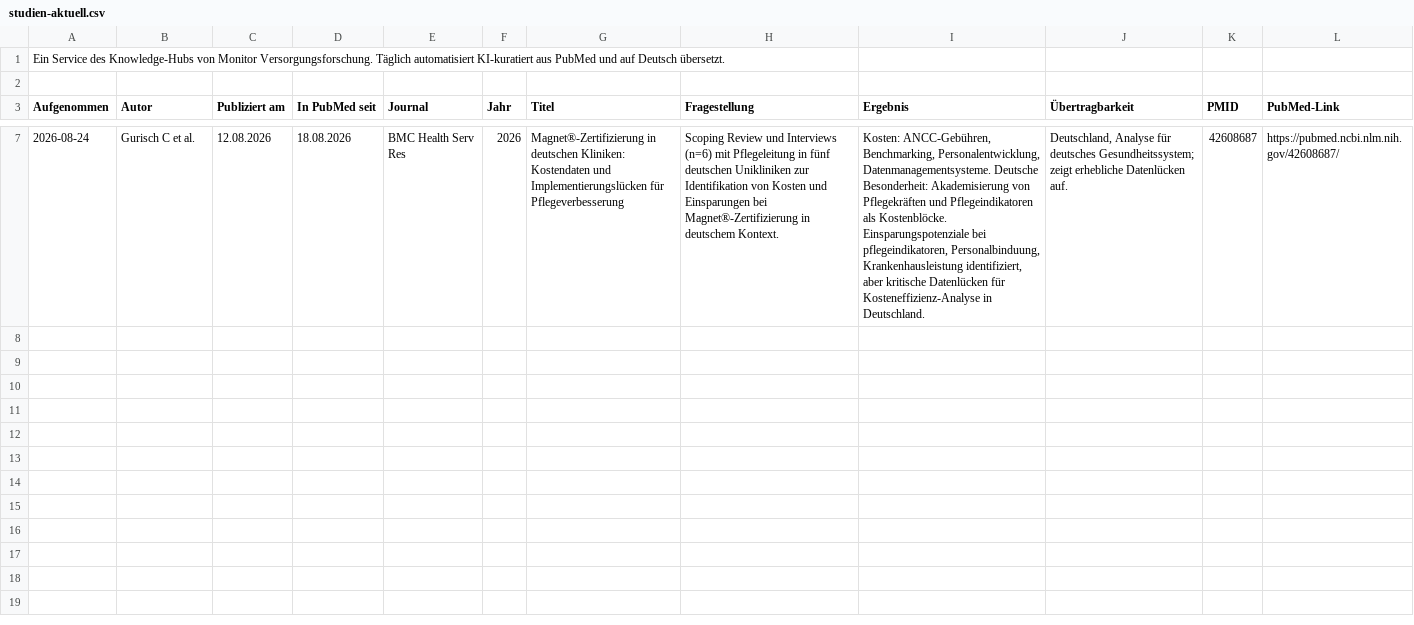
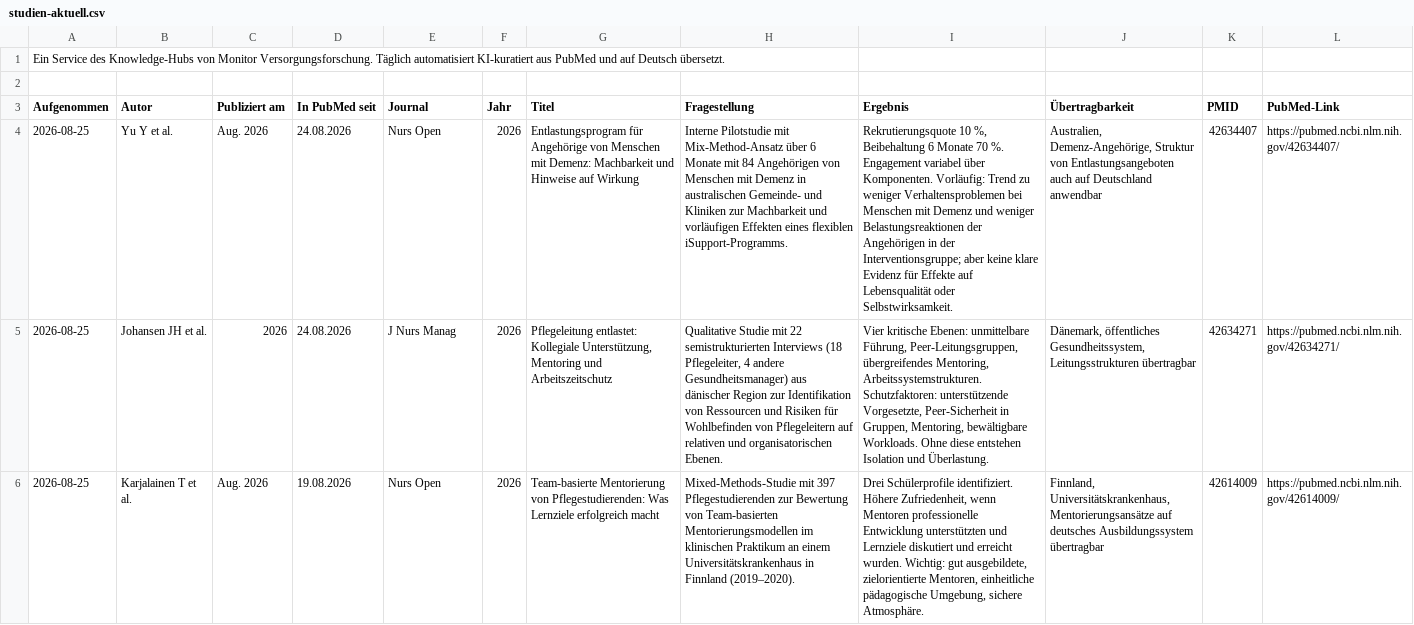
Before and after one commit to mvf-portal/pflege-portal, a CSV file: download/studien-aktuell.csv, drawn as a sheet; only a part is shown, gaps mark what is left out; removed rows and columns are numbered as before the commit, all else as after; the diff covers the shown part only; the diff names each change by its address in the sheet, - before the commit and + after, or states it on an @@ line.

```diff
--- a/download/studien-aktuell.csv
+++ b/download/studien-aktuell.csv
-row 7: 2026-08-24 | Gurisch C et al. | 12.08.2026 | 18.08.2026 | BMC Health Serv Res | 2026 | Magnet®-Zertifizierung in deutschen Kliniken: Kostendaten und Implementierungslücken für Pflegeverbesserung | Scoping Review und Interviews (n=6) mit Pflegeleitung in fünf deutschen Unikliniken zur Identifikation von Kosten und Einsparungen bei Magnet®-Zertifizierung in deutschem Kontext. | Kosten: ANCC-Gebühren, Benchmarking, Personalentwicklung, Datenmanagementsysteme. Deutsche Besonderheit: Akademisierung von Pflegekräften und Pflegeindikatoren als Kostenblöcke. Einsparungspotenziale bei pflegeindikatoren, Personalbinduung, Krankenhausleistung identifiziert, aber kritische Datenlücken für Kosteneffizienz-Analyse in Deutschland. | Deutschland, Analyse für deutsches Gesundheitssystem; zeigt erhebliche Datenlücken auf. | 42608687 | https://pubmed.ncbi.nlm.nih.gov/42608687/
+row 4: 2026-08-25 | Yu Y et al. | Aug. 2026 | 24.08.2026 | Nurs Open | 2026 | Entlastungsprogram für Angehörige von Menschen mit Demenz: Machbarkeit und Hinweise auf Wirkung | Interne Pilotstudie mit Mix-Method-Ansatz über 6 Monate mit 84 Angehörigen von Menschen mit Demenz in australischen Gemeinde- und Kliniken zur Machbarkeit und vorläufigen Effekten eines flexiblen iSupport-Programms. | Rekrutierungsquote 10 %, Beibehaltung 6 Monate 70 %. Engagement variabel über Komponenten. Vorläufig: Trend zu weniger Verhaltensproblemen bei Menschen mit Demenz und weniger Belastungsreaktionen der Angehörigen in der Interventionsgruppe; aber keine klare Evidenz für Effekte auf Lebensqualität oder Selbstwirksamkeit. | Australien, Demenz-Angehörige, Struktur von Entlastungsangeboten auch auf Deutschland anwendbar | 42634407 | https://pubmed.ncbi.nlm.nih.gov/42634407/
+row 5: 2026-08-25 | Johansen JH et al. | 2026 | 24.08.2026 | J Nurs Manag | 2026 | Pflegeleitung entlastet: Kollegiale Unterstützung, Mentoring und Arbeitszeitschutz | Qualitative Studie mit 22 semistrukturierten Interviews (18 Pflegeleiter, 4 andere Gesundheitsmanager) aus dänischer Region zur Identifikation von Ressourcen und Risiken für Wohlbefinden von Pflegeleitern auf relativen und organisatorischen Ebenen. | Vier kritische Ebenen: unmittelbare Führung, Peer-Leitungsgruppen, übergreifendes Mentoring, Arbeitssystemstrukturen. Schutzfaktoren: unterstützende Vorgesetzte, Peer-Sicherheit in Gruppen, Mentoring, bewältigbare Workloads. Ohne diese entstehen Isolation und Überlastung. | Dänemark, öffentliches Gesundheitssystem, Leitungsstrukturen übertragbar | 42634271 | https://pubmed.ncbi.nlm.nih.gov/42634271/
+row 6: 2026-08-25 | Karjalainen T et al. | Aug. 2026 | 19.08.2026 | Nurs Open | 2026 | Team-basierte Mentorierung von Pflegestudierenden: Was Lernziele erfolgreich macht | Mixed-Methods-Studie mit 397 Pflegestudierenden zur Bewertung von Team-basierten Mentorierungsmodellen im klinischen Praktikum an einem Universitätskrankenhaus in Finnland (2019–2020). | Drei Schülerprofile identifiziert. Höhere Zufriedenheit, wenn Mentoren professionelle Entwicklung unterstützten und Lernziele diskutiert und erreicht wurden. Wichtig: gut ausgebildete, zielorientierte Mentoren, einheitliche pädagogische Umgebung, sichere Atmosphäre. | Finnland, Universitätskrankenhaus, Mentorierungsansätze auf deutsches Ausbildungssystem übertragbar | 42614009 | https://pubmed.ncbi.nlm.nih.gov/42614009/
```
Also changed, not shown: 3 removed rows elsewhere in this file, download/studien-archiv.csv, 6 other files.
